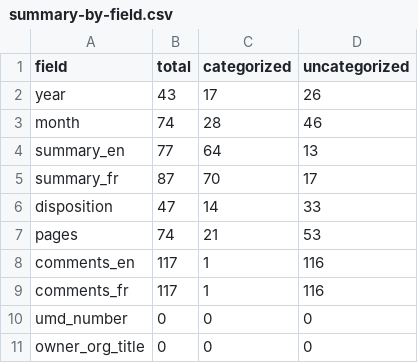
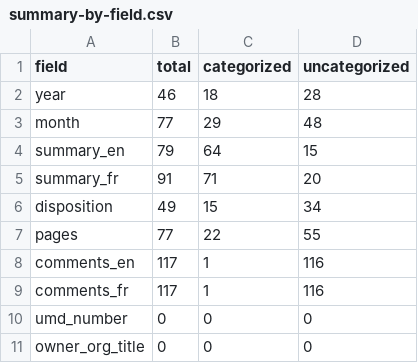
Before and after one commit to lchski/gc-ati-summaries-data, a CSV file: cleaning/duplicates/summary-by-field.csv, drawn as a sheet.

```diff
--- a/cleaning/duplicates/summary-by-field.csv
+++ b/cleaning/duplicates/summary-by-field.csv
@@ -1,8 +1,8 @@
 field,total,categorized,uncategorized
-year,43,17,26
-month,74,28,46
-summary_en,77,64,13
-summary_fr,87,70,17
-disposition,47,14,33
-pages,74,21,53
+year,46,18,28
+month,77,29,48
+summary_en,79,64,15
+summary_fr,91,71,20
+disposition,49,15,34
+pages,77,22,55
 comments_en,117,1,116
```
Also changed, not shown: 2 other files.
